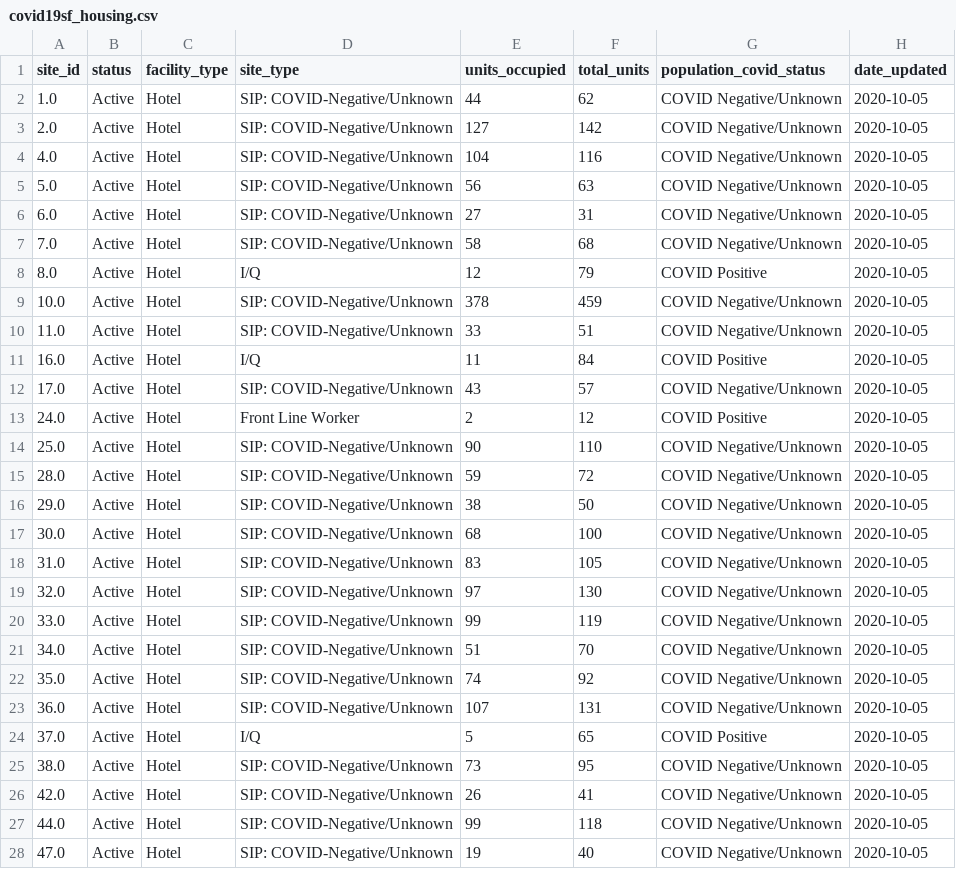
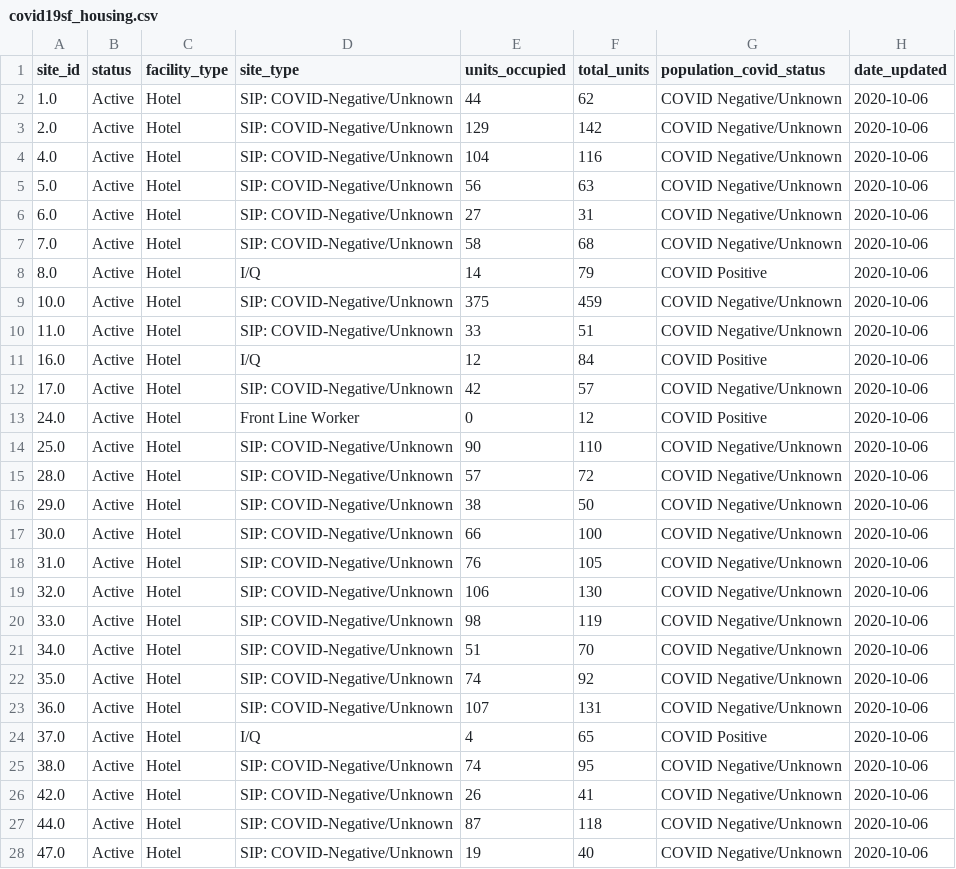
Before and after one commit to RamiKrispin/covid19sf, a CSV file: csv/covid19sf_housing.csv, drawn as a sheet; only a part is shown; the diff covers the shown part only.

Commit message:
Auto update covid19sf datasets

```diff
--- a/csv/covid19sf_housing.csv
+++ b/csv/covid19sf_housing.csv
@@ -1,28 +1,28 @@
 "site_id","status","facility_type","site_type","units_occupied","total_units","population_covid_status","date_updated"
-"1.0","Active","Hotel","SIP: COVID-Negative/Unknown",44,62,"COVID Negative/Unknown",2020-10-05
-"2.0","Active","Hotel","SIP: COVID-Negative/Unknown",127,142,"COVID Negative/Unknown",2020-10-05
-"4.0","Active","Hotel","SIP: COVID-Negative/Unknown",104,116,"COVID Negative/Unknown",2020-10-05
-"5.0","Active","Hotel","SIP: COVID-Negative/Unknown",56,63,"COVID Negative/Unknown",2020-10-05
-"6.0","Active","Hotel","SIP: COVID-Negative/Unknown",27,31,"COVID Negative/Unknown",2020-10-05
-"7.0","Active","Hotel","SIP: COVID-Negative/Unknown",58,68,"COVID Negative/Unknown",2020-10-05
-"8.0","Active","Hotel","I/Q",12,79,"COVID Positive",2020-10-05
-"10.0","Active","Hotel","SIP: COVID-Negative/Unknown",378,459,"COVID Negative/Unknown",2020-10-05
-"11.0","Active","Hotel","SIP: COVID-Negative/Unknown",33,51,"COVID Negative/Unknown",2020-10-05
-"16.0","Active","Hotel","I/Q",11,84,"COVID Positive",2020-10-05
-"17.0","Active","Hotel","SIP: COVID-Negative/Unknown",43,57,"COVID Negative/Unknown",2020-10-05
-"24.0","Active","Hotel","Front Line Worker",2,12,"COVID Positive",2020-10-05
-"25.0","Active","Hotel","SIP: COVID-Negative/Unknown",90,110,"COVID Negative/Unknown",2020-10-05
-"28.0","Active","Hotel","SIP: COVID-Negative/Unknown",59,72,"COVID Negative/Unknown",2020-10-05
-"29.0","Active","Hotel","SIP: COVID-Negative/Unknown",38,50,"COVID Negative/Unknown",2020-10-05
-"30.0","Active","Hotel","SIP: COVID-Negative/Unknown",68,100,"COVID Negative/Unknown",2020-10-05
-"31.0","Active","Hotel","SIP: COVID-Negative/Unknown",83,105,"COVID Negative/Unknown",2020-10-05
-"32.0","Active","Hotel","SIP: COVID-Negative/Unknown",97,130,"COVID Negative/Unknown",2020-10-05
-"33.0","Active","Hotel","SIP: COVID-Negative/Unknown",99,119,"COVID Negative/Unknown",2020-10-05
-"34.0","Active","Hotel","SIP: COVID-Negative/Unknown",51,70,"COVID Negative/Unknown",2020-10-05
-"35.0","Active","Hotel","SIP: COVID-Negative/Unknown",74,92,"COVID Negative/Unknown",2020-10-05
-"36.0","Active","Hotel","SIP: COVID-Negative/Unknown",107,131,"COVID Negative/Unknown",2020-10-05
-"37.0","Active","Hotel","I/Q",5,65,"COVID Positive",2020-10-05
-"38.0","Active","Hotel","SIP: COVID-Negative/Unknown",73,95,"COVID Negative/Unknown",2020-10-05
-"42.0","Active","Hotel","SIP: COVID-Negative/Unknown",26,41,"COVID Negative/Unknown",2020-10-05
-"44.0","Active","Hotel","SIP: COVID-Negative/Unknown",99,118,"COVID Negative/Unknown",2020-10-05
-"47.0","Active","Hotel","SIP: COVID-Negative/Unknown",19,40,"COVID Negative/Unknown",2020-10-05
+"1.0","Active","Hotel","SIP: COVID-Negative/Unknown",44,62,"COVID Negative/Unknown",2020-10-06
+"2.0","Active","Hotel","SIP: COVID-Negative/Unknown",129,142,"COVID Negative/Unknown",2020-10-06
+"4.0","Active","Hotel","SIP: COVID-Negative/Unknown",104,116,"COVID Negative/Unknown",2020-10-06
+"5.0","Active","Hotel","SIP: COVID-Negative/Unknown",56,63,"COVID Negative/Unknown",2020-10-06
+"6.0","Active","Hotel","SIP: COVID-Negative/Unknown",27,31,"COVID Negative/Unknown",2020-10-06
+"7.0","Active","Hotel","SIP: COVID-Negative/Unknown",58,68,"COVID Negative/Unknown",2020-10-06
+"8.0","Active","Hotel","I/Q",14,79,"COVID Positive",2020-10-06
+"10.0","Active","Hotel","SIP: COVID-Negative/Unknown",375,459,"COVID Negative/Unknown",2020-10-06
+"11.0","Active","Hotel","SIP: COVID-Negative/Unknown",33,51,"COVID Negative/Unknown",2020-10-06
+"16.0","Active","Hotel","I/Q",12,84,"COVID Positive",2020-10-06
+"17.0","Active","Hotel","SIP: COVID-Negative/Unknown",42,57,"COVID Negative/Unknown",2020-10-06
+"24.0","Active","Hotel","Front Line Worker",0,12,"COVID Positive",2020-10-06
+"25.0","Active","Hotel","SIP: COVID-Negative/Unknown",90,110,"COVID Negative/Unknown",2020-10-06
+"28.0","Active","Hotel","SIP: COVID-Negative/Unknown",57,72,"COVID Negative/Unknown",2020-10-06
+"29.0","Active","Hotel","SIP: COVID-Negative/Unknown",38,50,"COVID Negative/Unknown",2020-10-06
+"30.0","Active","Hotel","SIP: COVID-Negative/Unknown",66,100,"COVID Negative/Unknown",2020-10-06
+"31.0","Active","Hotel","SIP: COVID-Negative/Unknown",76,105,"COVID Negative/Unknown",2020-10-06
+"32.0","Active","Hotel","SIP: COVID-Negative/Unknown",106,130,"COVID Negative/Unknown",2020-10-06
+"33.0","Active","Hotel","SIP: COVID-Negative/Unknown",98,119,"COVID Negative/Unknown",2020-10-06
+"34.0","Active","Hotel","SIP: COVID-Negative/Unknown",51,70,"COVID Negative/Unknown",2020-10-06
+"35.0","Active","Hotel","SIP: COVID-Negative/Unknown",74,92,"COVID Negative/Unknown",2020-10-06
+"36.0","Active","Hotel","SIP: COVID-Negative/Unknown",107,131,"COVID Negative/Unknown",2020-10-06
+"37.0","Active","Hotel","I/Q",4,65,"COVID Positive",2020-10-06
+"38.0","Active","Hotel","SIP: COVID-Negative/Unknown",74,95,"COVID Negative/Unknown",2020-10-06
+"42.0","Active","Hotel","SIP: COVID-Negative/Unknown",26,41,"COVID Negative/Unknown",2020-10-06
+"44.0","Active","Hotel","SIP: COVID-Negative/Unknown",87,118,"COVID Negative/Unknown",2020-10-06
+"47.0","Active","Hotel","SIP: COVID-Negative/Unknown",19,40,"COVID Negative/Unknown",2020-10-06
```
Also changed, not shown: 23 edited cells elsewhere in this file, 2 other files.
